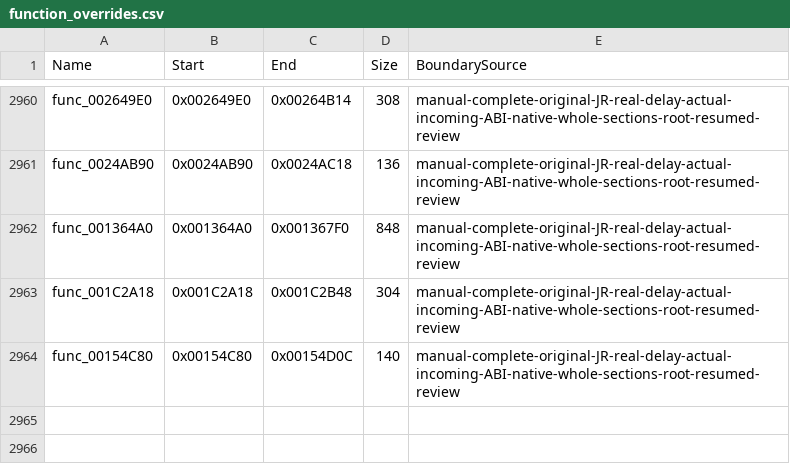
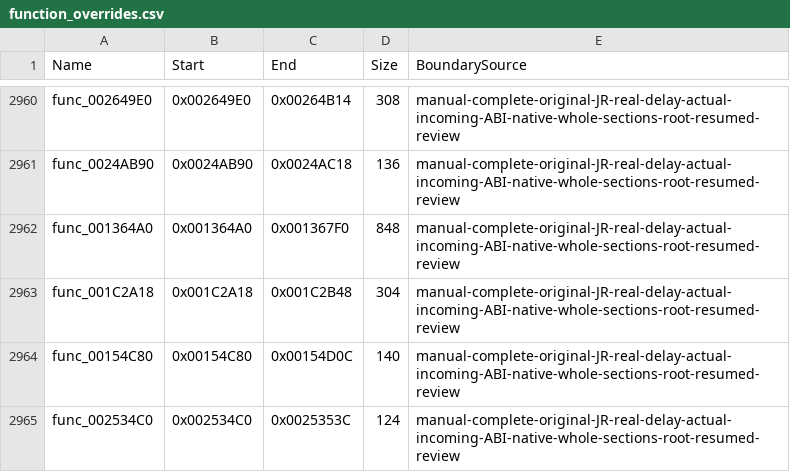
Before and after one commit to NaGaa95/sly3-decomp, a CSV file: config/function_overrides.csv, drawn as a sheet; only a part is shown, gaps mark what is left out; the diff names each change by its address in the sheet, - before the commit and + after, or states it on an @@ line.

```diff
--- a/config/function_overrides.csv
+++ b/config/function_overrides.csv
+row 2965: func_002534C0 | 0x002534C0 | 0x0025353C | 124 | manual-complete-original-JR-real-delay-actual-incoming-ABI-native-whole-sections-root-resumed-review
```
Also changed, not shown: config/functions.csv, config/matched.csv, 3 other files.
